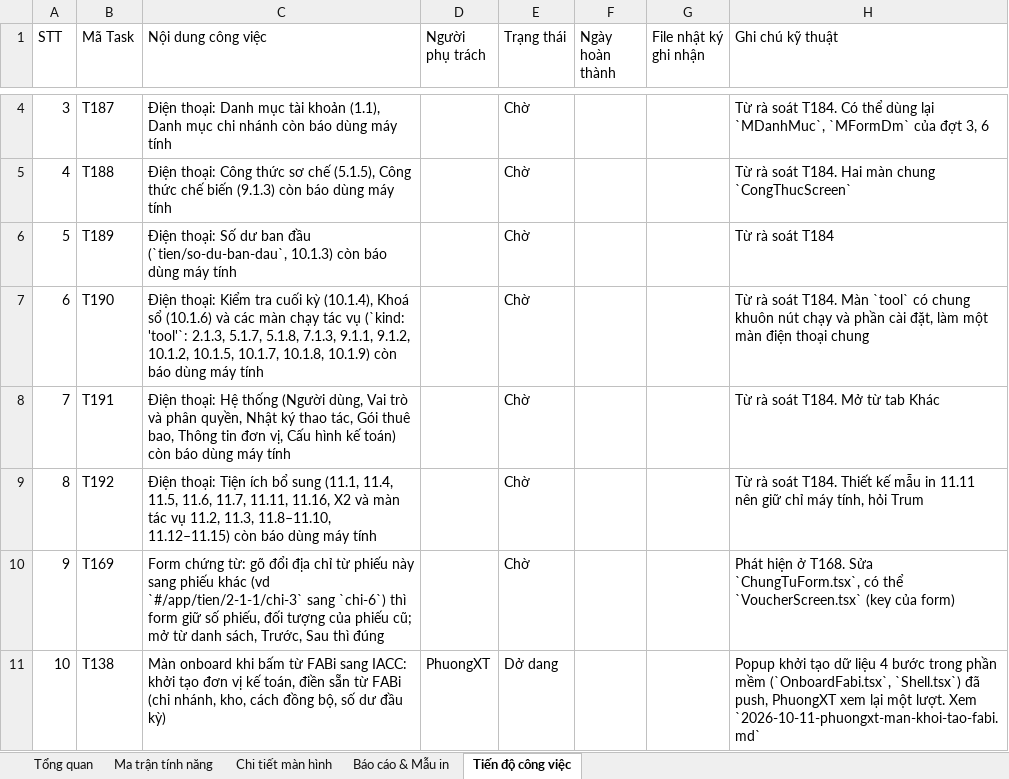
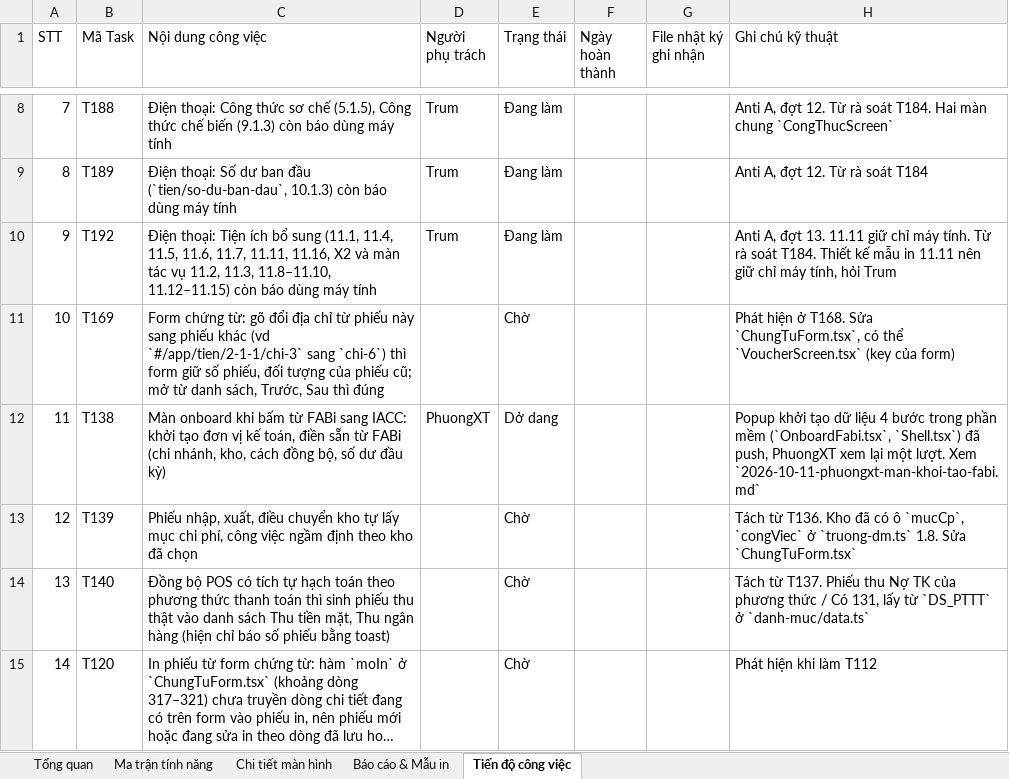
Before and after one commit to trungkhanhduong93/iaccdemo, an Excel workbook: docs/IACC-Cloud-Chi-Tiet-He-Thong.xlsx, sheet Tiến độ công việc, drawn as a sheet; only a part is shown, gaps mark what is left out; the shorter side is filled out with more unchanged rows; long unchanged cells end in …; values as stored, in another font and other column widths than the file's, no cell formats; removed rows and columns are numbered as before the commit, all else as after; the diff covers the shown part only; the diff names each change by its address in the sheet, - before the commit and + after, or states it on an @@ line.

```diff
--- a/docs/IACC-Cloud-Chi-Tiet-He-Thong.xlsx (sheet Tiến độ công việc)
+++ b/docs/IACC-Cloud-Chi-Tiet-He-Thong.xlsx (sheet Tiến độ công việc)
@@ column A (STT) renumbered from row 3 down @@
-row 4: 3 | T187 | Điện thoại: Danh mục tài khoản (1.1), Danh mục chi nhánh còn báo dùng máy tính |  | Chờ |  |  | Từ rà soát T184. Có thể dùng lại `MDanhMuc`, `MFormDm` của đợt 3, 6
-D8:D9 (Người phụ trách): (empty)
+D8:D9 (Người phụ trách): Trum
-E8:E9 (Trạng thái): Chờ
+E8:E9 (Trạng thái): Đang làm
-H8 (Ghi chú kỹ thuật): Từ rà…
+H8 (Ghi chú kỹ thuật): Anti A, đợt 12. Từ rà…
-H9 (Ghi chú kỹ thuật): Từ rà soát T184
+H9 (Ghi chú kỹ thuật): Anti A, đợt 12. Từ rà soát T184
-row 7: 6 | T190 | Điện thoại: Kiểm tra cuối kỳ (10.1.4), Khoá sổ (10.1.6) và các màn chạy tác vụ (`kind: 'tool'`: 2.1.3, 5.1.7, 5.1.8, 7.1.3, 9.1.1, 9.1.2, 10.1.2, 10.1.5, 10.1.7, 10.1.8, 10.1.9) còn báo dùng máy tính |  | Chờ |  |  | Từ rà soát T184. Màn `tool` có chung khuôn nút chạy và phần cài đặt, làm một màn điện thoại chung
-row 8: 7 | T191 | Điện thoại: Hệ thống (Người dùng, Vai trò và phân quyền, Nhật ký thao tác, Gói thuê bao, Thông tin đơn vị, Cấu hình kế toán) còn báo dùng máy tính |  | Chờ |  |  | Từ rà soát T184. Mở từ tab Khác
-D10 (Người phụ trách): (empty)
+D10 (Người phụ trách): Trum
-E10 (Trạng thái): Chờ
+E10 (Trạng thái): Đang làm
-H10 (Ghi chú kỹ thuật): Từ rà…
+H10 (Ghi chú kỹ thuật): Anti A, đợt 13. 11.11 giữ chỉ máy tính. Từ rà…
```
Also changed, not shown: 6 added rows and 6 edited cells elsewhere in this sheet, sheet Tổng quan, cell formats, 16 other files.
